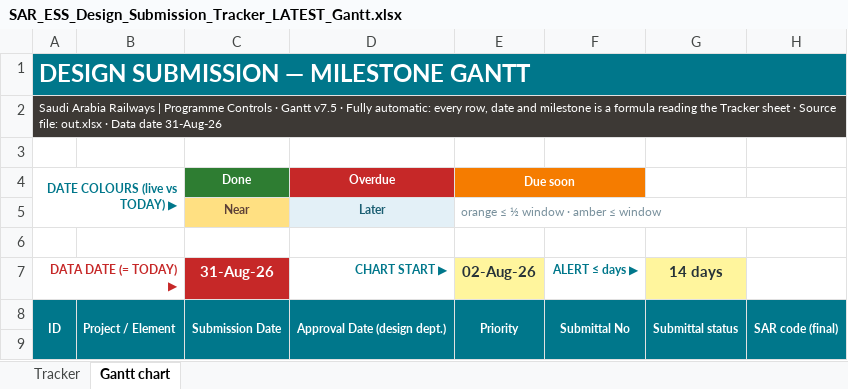
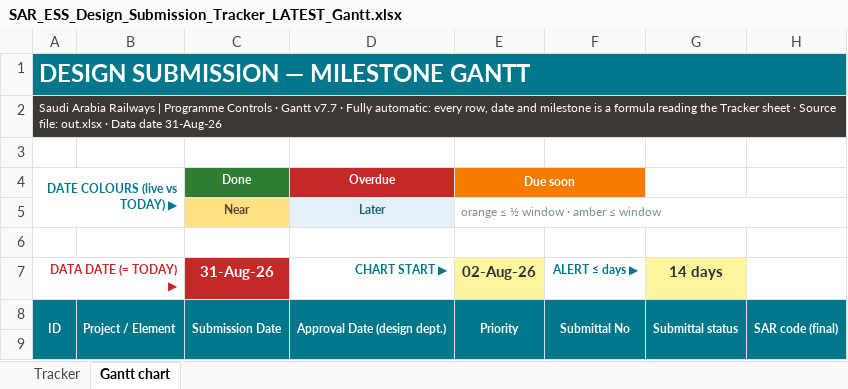
Before and after one commit to mostafaessam8-source/claude-fable-5-prompt, an Excel workbook: tracker-latest/SAR_ESS_Design_Submission_Tracker_LATEST_Gantt.xlsx, sheet Gantt chart, drawn as a sheet; only a part is shown; values as stored, in another font and other column widths than the file's, no borders; conditional formats not drawn; the diff names each change by its address in the sheet, - before the commit and + after, or states it on an @@ line.

```diff
--- a/tracker-latest/SAR_ESS_Design_Submission_Tracker_LATEST_Gantt.xlsx (sheet Gantt chart)
+++ b/tracker-latest/SAR_ESS_Design_Submission_Tracker_LATEST_Gantt.xlsx (sheet Gantt chart)
-A2 (DATE COLOURS (live vs TODAY) ▶): …· Gantt v7.5 · Fully…
+A2 (DATE COLOURS (live vs TODAY) ▶): …· Gantt v7.7 · Fully…
```
Also changed, not shown: sheet Tracker, formulas that keep their value, 1 other file.
